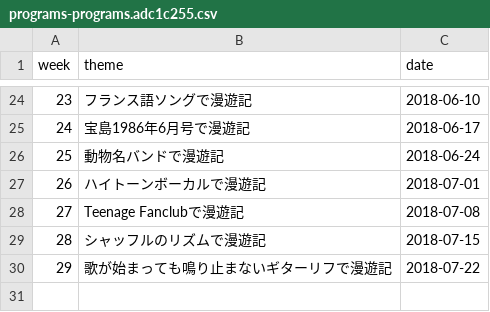
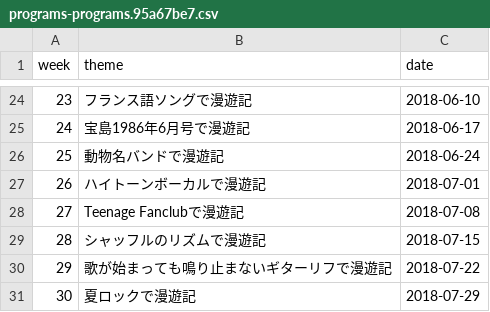
Before and after one commit to cieloazul310/rockman-survey, a CSV file: static/media/programs-programs.95a67be7.csv (was static/media/programs-programs.adc1c255.csv), drawn as a sheet; only a part is shown, gaps mark what is left out; the diff names each change by its address in the sheet, - before the commit and + after, or states it on an @@ line.

```diff
--- a/static/media/programs-programs.adc1c255.csv
+++ b/static/media/programs-programs.95a67be7.csv
+row 31: 30 | 夏ロックで漫遊記 | 2018-07-29
```
Also changed, not shown: static/media/playlist-playlist.2860ce10.csv, 7 other files.
